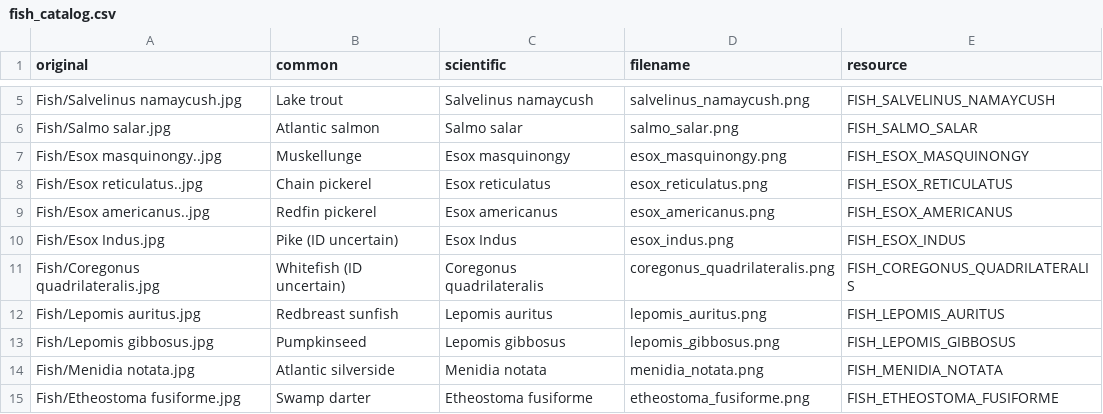
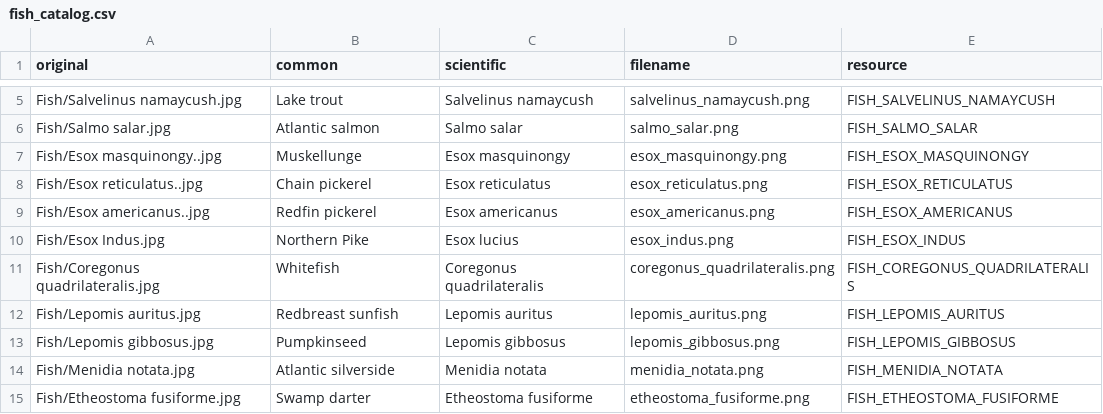
Before and after one commit to Darachnid/fish-of-new-england-pebble-watchface, a CSV file: fish_catalog.csv, drawn as a sheet; only a part is shown, gaps mark what is left out.

Commit message:
Revise fish catalog entries and scientific names
Updated fish catalog with new entries and corrected scientific names.

```diff
--- a/fish_catalog.csv
+++ b/fish_catalog.csv
@@ -9,4 +9,4 @@ Fish/Esox reticulatus..jpg,Chain pickerel,Esox reticulatus,esox_reticulatus.png,
 Fish/Esox americanus..jpg,Redfin pickerel,Esox americanus,esox_americanus.png,FISH_ESOX_AMERICANUS
-Fish/Esox Indus.jpg,Pike (ID uncertain),Esox Indus,esox_indus.png,FISH_ESOX_INDUS
-Fish/Coregonus quadrilateralis.jpg,Whitefish (ID uncertain),Coregonus quadrilateralis,coregonus_quadrilateralis.png,FISH_COREGONUS_QUADRILATERALIS
+Fish/Esox Indus.jpg,Northern Pike,Esox lucius,esox_indus.png,FISH_ESOX_INDUS
+Fish/Coregonus quadrilateralis.jpg,Whitefish,Coregonus quadrilateralis,coregonus_quadrilateralis.png,FISH_COREGONUS_QUADRILATERALIS
 Fish/Lepomis auritus.jpg,Redbreast sunfish,Lepomis auritus,lepomis_auritus.png,FISH_LEPOMIS_AURITUS
```
